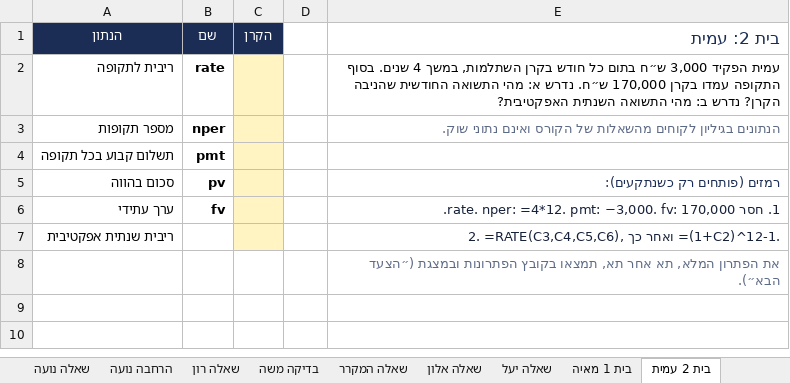
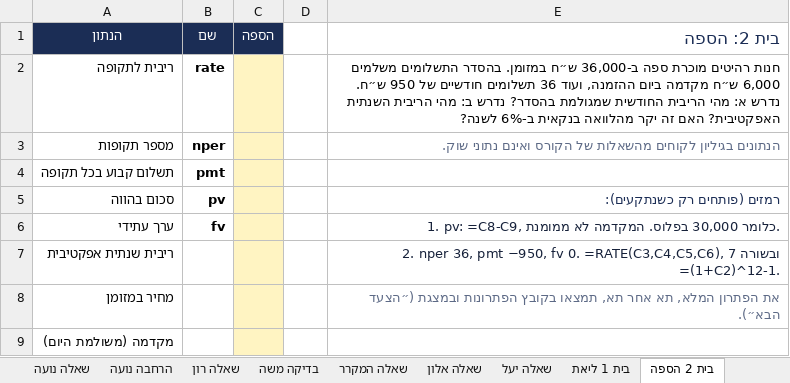
Before and after one commit to shaytsaban/colman-finance-for-managers-mba, an Excel workbook: materials/practice-4.xlsx, sheet בית 2 הספה, drawn as a sheet; values as stored, in another font and other column widths than the file's, no borders; the diff names each change by its address in the sheet, - before the commit and + after, or states it on an @@ line.

```diff
--- a/materials/practice-4.xlsx (sheet בית 2 הספה)
+++ b/materials/practice-4.xlsx (sheet בית 2 הספה)
-sheet tab: בית 1 מאיה
+sheet tab: בית 1 ליאת
-sheet tab: בית 2 עמית
+sheet tab: בית 2 הספה
-C1: הקרן
+C1: הספה
-E1: בית 2: עמית
+E1: בית 2: הספה
-E2 (בית 2: הספה): עמית הפקיד 3,000 ש״ח בתום כל חודש בקרן השתלמות, במשך 4 שנים. בסוף התקופה עמדו בקרן 170,000 ש״ח. נדרש א: מהי התשואה החודשית שהניבה הקרן? נדרש ב: מהי התשואה השנתית האפקטיבית?
+E2 (בית 2: הספה): חנות רהיטים מוכרת ספה ב-36,000 ש״ח במזומן. בהסדר התשלומים משלמים 6,000 ש״ח מקדמה ביום ההזמנה, ועוד 36 תשלומים חודשיים של 950 ש״ח. נדרש א: מהי הריבית החודשית שמגולמת בהסדר? נדרש ב: מהי הריבית השנתית האפקטיבית? האם זה יקר מהלוואה בנקאית ב-6% לשנה?
-E6 (בית 2: הספה): 1. חסר rate. nper: =4*12. pmt: −3,000. fv: 170,000.
+E6 (בית 2: הספה): 1. pv: =C8-C9, כלומר 30,000 בפלוס. המקדמה לא ממומנת.
-E7 (בית 2: הספה): 2. =RATE(C3,C4,C5,C6), ואחר כך =(1+C2)^12-1.
+E7 (בית 2: הספה): 2. nper 36, pmt −950, fv 0. =RATE(C3,C4,C5,C6), ובשורה 7 =(1+C2)^12-1.
-A8 (הנתון): (empty)
+A8 (הנתון): מחיר במזומן
-C8 fill: none
+C8 fill: #FFF4C2
+row 9: מקדמה (משולמת היום)
```
Also changed, not shown: sheet בית 1 ליאת, sheet הוראות, sheet בית 3 הרכב, other sheet tabs, materials/practice-4-solutions.xlsx, materials/practice-5-solutions.xlsx, 18 other files.
